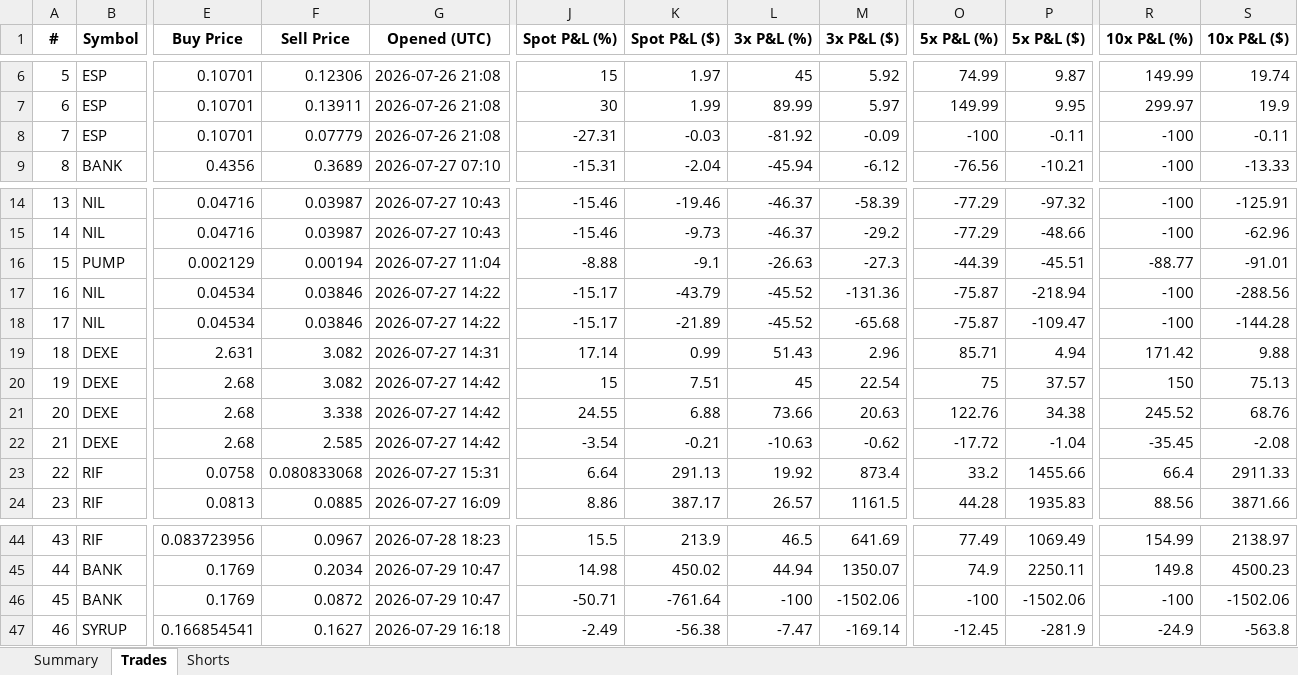
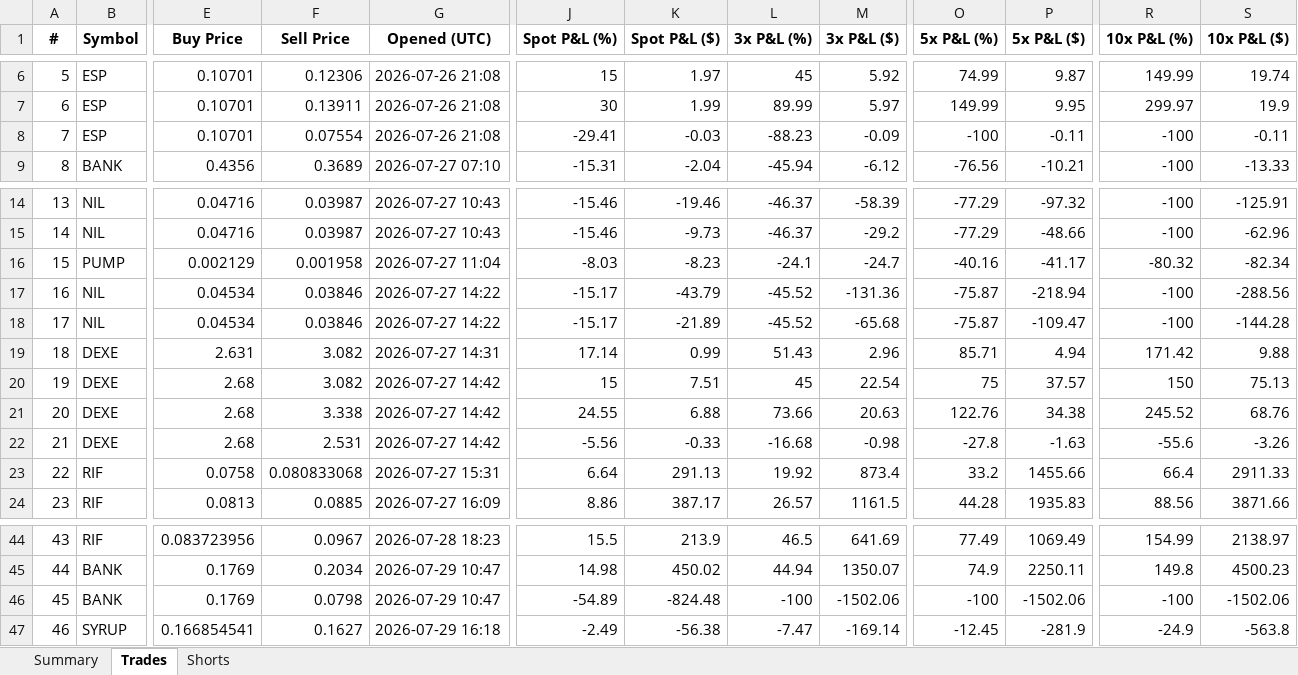
Before and after one commit to mayursachdeva/redemption-bot, an Excel workbook: leverage_journal.xlsx, sheet Trades, drawn as a sheet; only a part is shown, gaps mark what is left out; values as stored, in another font and other column widths than the file's, no borders; the diff names each change by its address in the sheet, - before the commit and + after, or states it on an @@ line.

```diff
--- a/leverage_journal.xlsx (sheet Trades)
+++ b/leverage_journal.xlsx (sheet Trades)
-F8 (Sell Price): 0.07779
+F8 (Sell Price): 0.07554
-J8 (Spot P&L (%)): -27.31
+J8 (Spot P&L (%)): -29.41
-L8 (3x P&L (%)): -81.92
+L8 (3x P&L (%)): -88.23
-F16 (Sell Price): 0.00194
+F16 (Sell Price): 0.001958
-J16 (Spot P&L (%)): -8.88
+J16 (Spot P&L (%)): -8.03
-K16 (Spot P&L ($)): -9.1
+K16 (Spot P&L ($)): -8.23
-L16 (3x P&L (%)): -26.63
+L16 (3x P&L (%)): -24.1
-M16 (3x P&L ($)): -27.3
+M16 (3x P&L ($)): -24.7
-O16 (5x P&L (%)): -44.39
+O16 (5x P&L (%)): -40.16
-P16 (5x P&L ($)): -45.51
+P16 (5x P&L ($)): -41.17
-R16 (10x P&L (%)): -88.77
+R16 (10x P&L (%)): -80.32
-S16 (10x P&L ($)): -91.01
+S16 (10x P&L ($)): -82.34
-F22 (Sell Price): 2.585
+F22 (Sell Price): 2.531
-J22 (Spot P&L (%)): -3.54
+J22 (Spot P&L (%)): -5.56
-K22 (Spot P&L ($)): -0.21
+K22 (Spot P&L ($)): -0.33
-L22 (3x P&L (%)): -10.63
+L22 (3x P&L (%)): -16.68
-M22 (3x P&L ($)): -0.62
+M22 (3x P&L ($)): -0.98
-O22 (5x P&L (%)): -17.72
+O22 (5x P&L (%)): -27.8
-P22 (5x P&L ($)): -1.04
+P22 (5x P&L ($)): -1.63
-R22 (10x P&L (%)): -35.45
+R22 (10x P&L (%)): -55.6
-S22 (10x P&L ($)): -2.08
+S22 (10x P&L ($)): -3.26
-F46 (Sell Price): 0.0872
+F46 (Sell Price): 0.0798
-J46 (Spot P&L (%)): -50.71
+J46 (Spot P&L (%)): -54.89
-K46 (Spot P&L ($)): -761.64
+K46 (Spot P&L ($)): -824.48
```
Also changed, not shown: sheet Shorts, sheet Summary, 4 other files.
